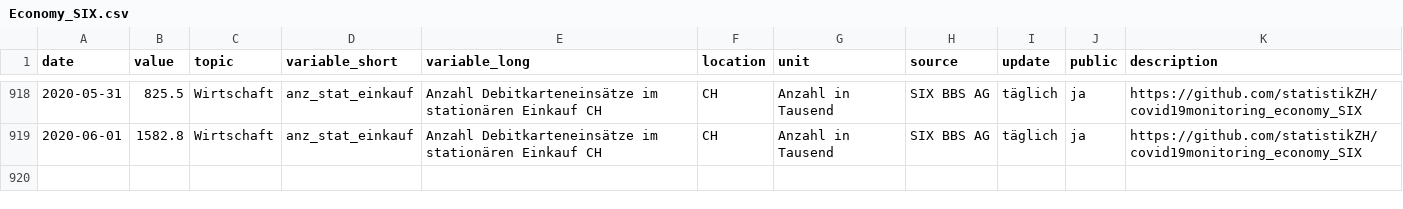
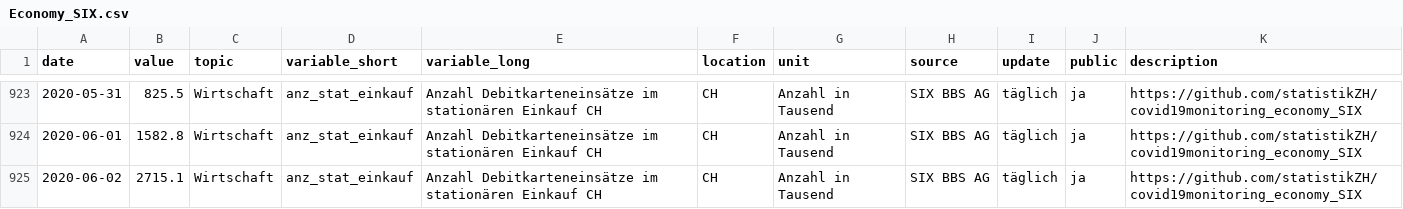
Before and after one commit to statistikZH/covid19monitoring_economy_SIX, a CSV file: Economy_SIX.csv, drawn as a sheet; only a part is shown, gaps mark what is left out; the diff covers the shown part only; the diff names each change by its address in the sheet, - before the commit and + after, or states it on an @@ line.

```diff
--- a/Economy_SIX.csv
+++ b/Economy_SIX.csv
+row 925: 2020-06-02 | 2715.1 | Wirtschaft | anz_stat_einkauf | Anzahl Debitkarteneinsätze im stationären Einkauf CH | CH | Anzahl in Tausend | SIX BBS AG | täglich | ja | https://github.com/statistikZH/covid19monitoring_economy_SIX
```
Also changed, not shown: 5 added rows elsewhere in this file.
